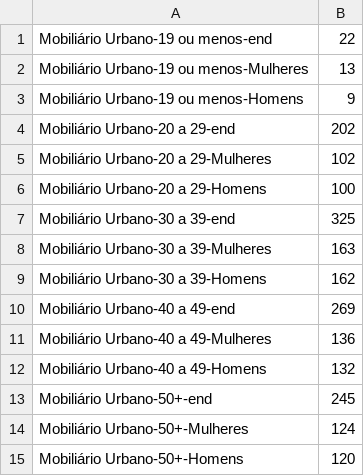
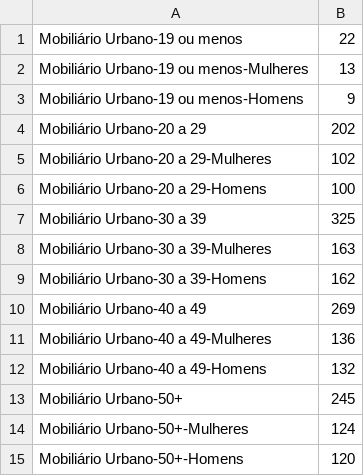
Before and after one commit to pemagalha/sunburstR, a CSV file: inst/examples/visit-sequences.csv, drawn as a sheet.

Commit message:
Update visit-sequences.csv

```diff
--- a/inst/examples/visit-sequences.csv
+++ b/inst/examples/visit-sequences.csv
@@ -1,14 +1,14 @@
-Mobiliário Urbano-19 ou menos-end,22
+Mobiliário Urbano-19 ou menos,22
 Mobiliário Urbano-19 ou menos-Mulheres,13
 Mobiliário Urbano-19 ou menos-Homens,9
-Mobiliário Urbano-20 a 29-end,202
+Mobiliário Urbano-20 a 29,202
 Mobiliário Urbano-20 a 29-Mulheres,102
 Mobiliário Urbano-20 a 29-Homens,100
-Mobiliário Urbano-30 a 39-end,325
+Mobiliário Urbano-30 a 39,325
 Mobiliário Urbano-30 a 39-Mulheres,163
 Mobiliário Urbano-30 a 39-Homens,162
-Mobiliário Urbano-40 a 49-end,269
+Mobiliário Urbano-40 a 49,269
 Mobiliário Urbano-40 a 49-Mulheres,136
 Mobiliário Urbano-40 a 49-Homens,132
-Mobiliário Urbano-50+-end,245
+Mobiliário Urbano-50+,245
 Mobiliário Urbano-50+-Mulheres,124
```
